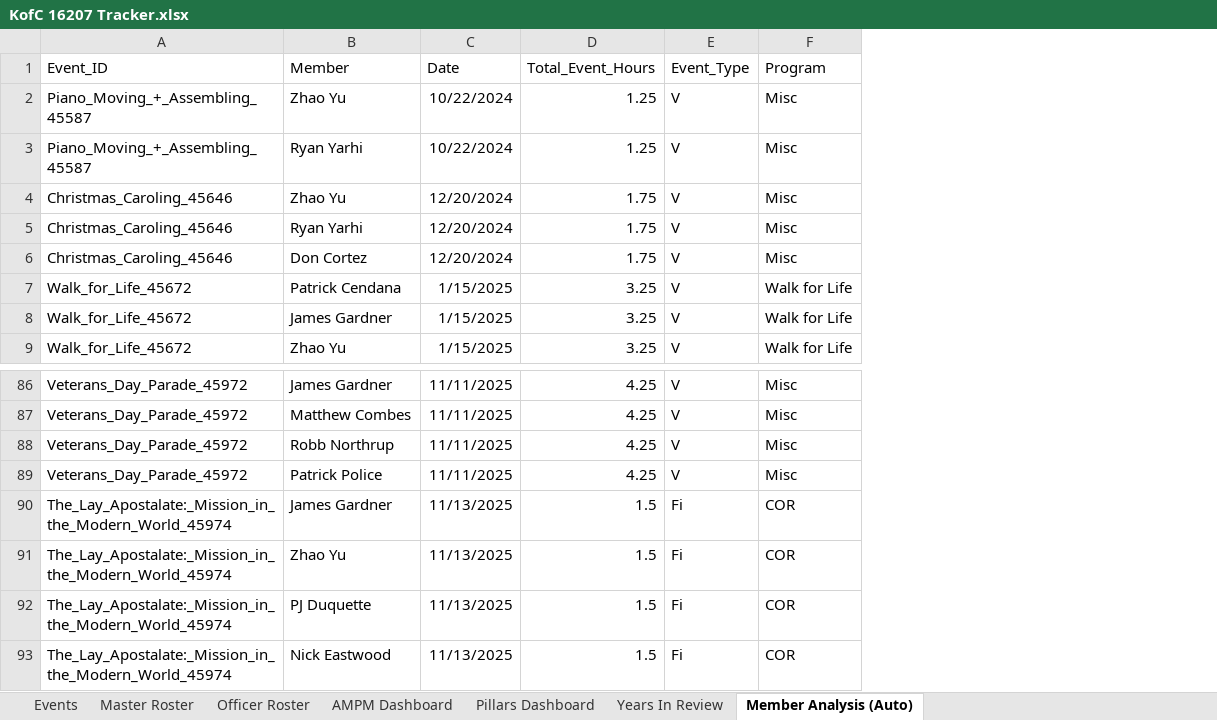
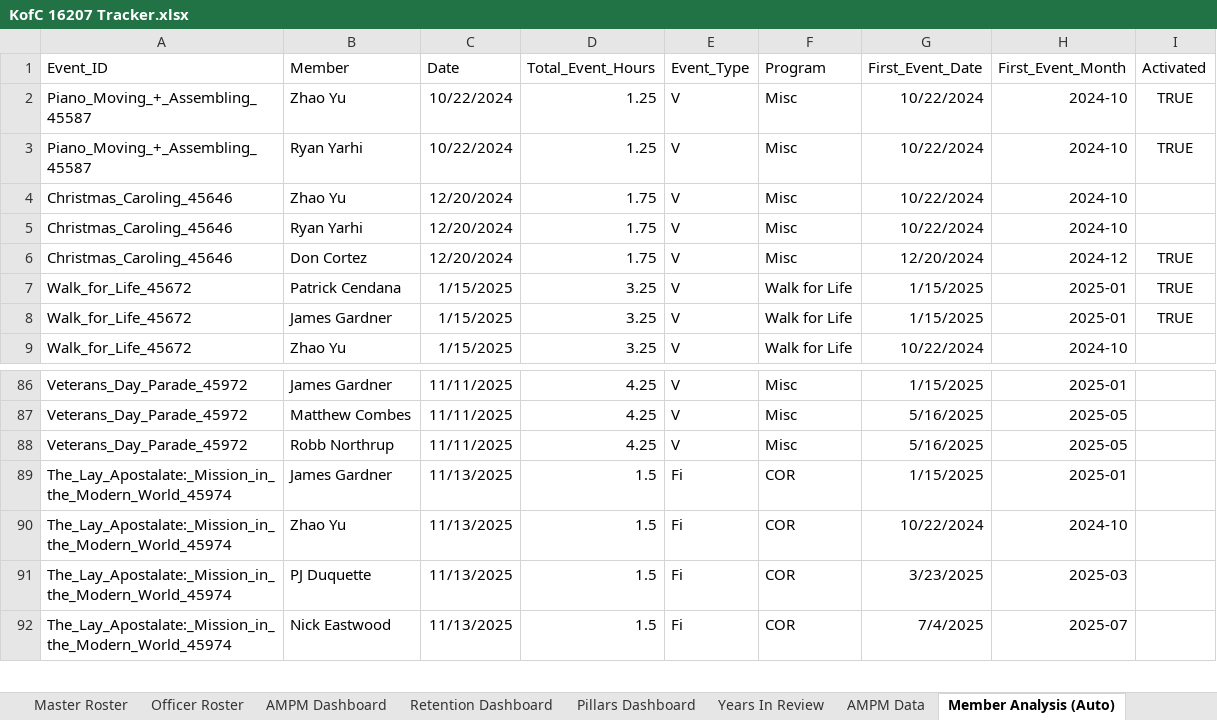
Before and after one commit to NorthrupRobert/kofc-impact-tracker-16207, an Excel workbook: KofC 16207 Tracker.xlsx, sheet Member Analysis (Auto), drawn as a sheet; only a part is shown, gaps mark what is left out; values as stored, in another font and other column widths than the file's, no borders; charts and pictures not drawn; removed rows and columns are numbered as before the commit, all else as after; the diff names each change by its address in the sheet, - before the commit and + after, or states it on an @@ line.

```diff
--- a/KofC 16207 Tracker.xlsx (sheet Member Analysis (Auto))
+++ b/KofC 16207 Tracker.xlsx (sheet Member Analysis (Auto))
+sheet tab: Retention Dashboard
+sheet tab: AMPM Data
+column G (First_Event_Date), rows 2-9: 10/22/2024 | 10/22/2024 | 10/22/2024 | 10/22/2024 | 12/20/2024 | 1/15/2025 | 1/15/2025 | 10/22/2024; rows 86-92: 1/15/2025 | 5/16/2025 | 5/16/2025 | 1/15/2025 | 10/22/2024 | 3/23/2025 | 7/4/2025
+column H (First_Event_Month), rows 2-9: 2024-10 | 2024-10 | 2024-10 | 2024-10 | 2024-12 | 2025-01 | 2025-01 | 2024-10; rows 86-92: 2025-01 | 2025-05 | 2025-05 | 2025-01 | 2024-10 | 2025-03 | 2025-07
+column I (Activated), rows 2-8: TRUE | TRUE |  |  | TRUE | TRUE | TRUE
-row 89: Veterans_Day_Parade_45972 | Patrick Police | 11/11/2025 | 4.25 | V | Misc
```
Also changed, not shown: sheet Events, sheet AMPM Dashboard, sheet Master Roster, charts or pictures, 1 other file.
